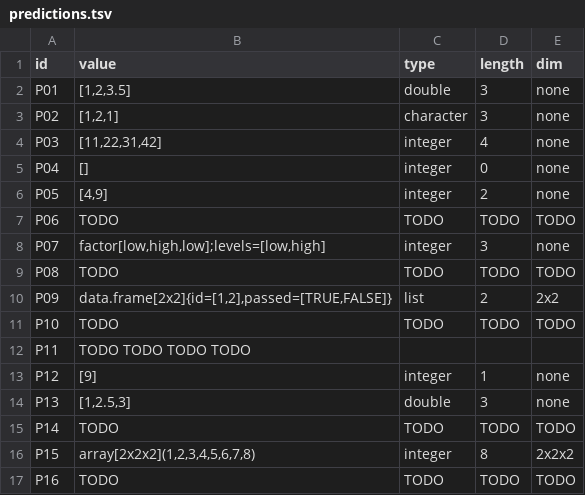
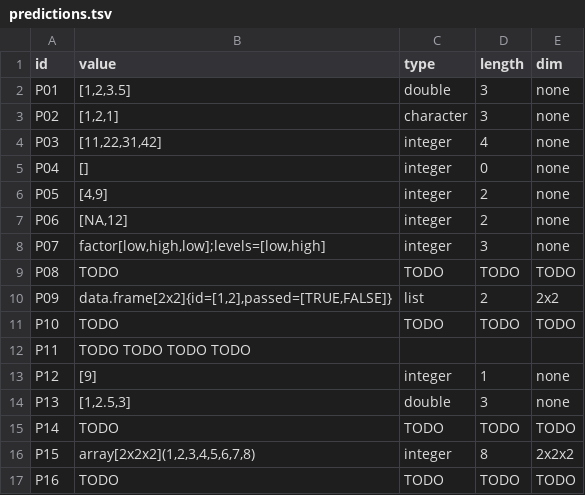
Before and after one commit to jtmedalla/cmsc-124-ps2-starter, a TSV file: predictions.tsv, drawn as a sheet.

Commit message:
docs: add predictions for P06

```diff
--- a/predictions.tsv
+++ b/predictions.tsv
@@ -6,3 +6,3 @@ P04	[]	integer	0	none
 P05	[4,9]	integer	2	none
-P06	TODO	TODO	TODO	TODO
+P06	[NA,12]	integer	2	none
 P07	factor[low,high,low];levels=[low,high]	integer	3	none
```
Also changed, not shown: 1 other file.
